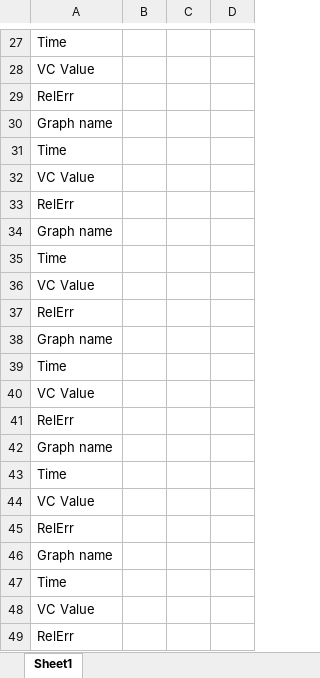
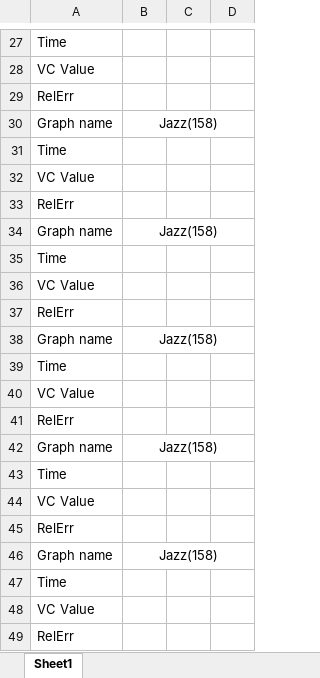
Before and after one commit to bochaowei/CSE6140-project, an Excel workbook: table.xlsx, sheet Sheet1, drawn as a sheet; only a part is shown, gaps mark what is left out; values as stored, in another font and other column widths than the file's, no borders; the diff covers the shown part only; the diff names each change by its address in the sheet, - before the commit and + after, or states it on an @@ line.

```diff
--- a/table.xlsx (sheet Sheet1)
+++ b/table.xlsx (sheet Sheet1)
-B30: (empty)
+B30: Jazz(158)
+B30:D30 merged
-B34: (empty)
+B34: Jazz(158)
+B34:D34 merged
-B38: (empty)
+B38: Jazz(158)
+B38:D38 merged
-B42: (empty)
+B42: Jazz(158)
+B42:D42 merged
-B46: (empty)
+B46: Jazz(158)
+B46:D46 merged
```
Also changed, not shown: 7 edited cells and merged cells elsewhere in this sheet.
